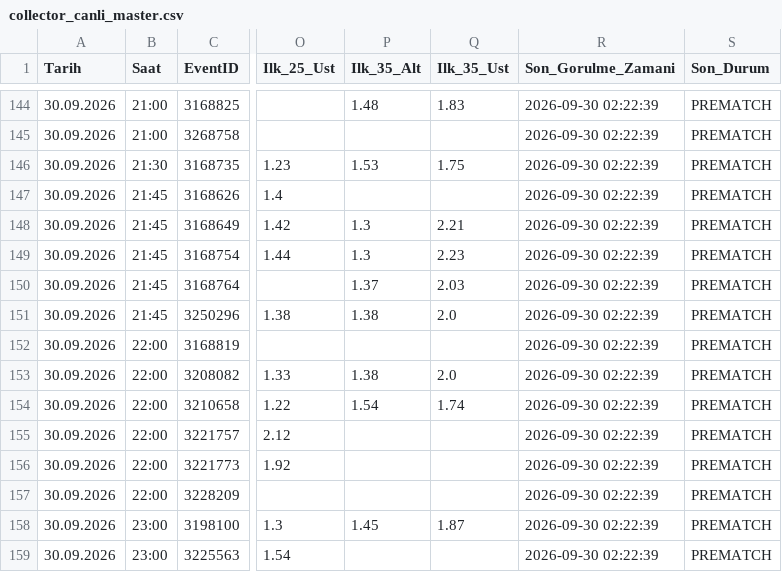
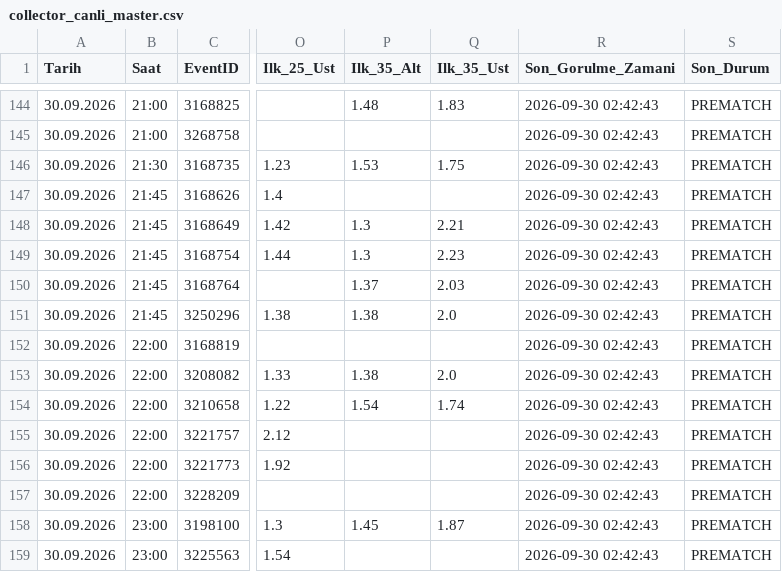
Before and after one commit to volkansevinc58-pixel/OranAI-Collector, a CSV file: collector_canli_master.csv, drawn as a sheet; only a part is shown, gaps mark what is left out; the diff covers the shown part only; the diff names each change by its address in the sheet, - before the commit and + after, or states it on an @@ line.

```diff
--- a/collector_canli_master.csv
+++ b/collector_canli_master.csv
-R144:R159 (Son_Gorulme_Zamani): 2026-09-30 02:22:39
+R144:R159 (Son_Gorulme_Zamani): 2026-09-30 02:42:43
```
Also changed, not shown: 67 edited cells elsewhere in this file, collector_canli_prematch.csv.
